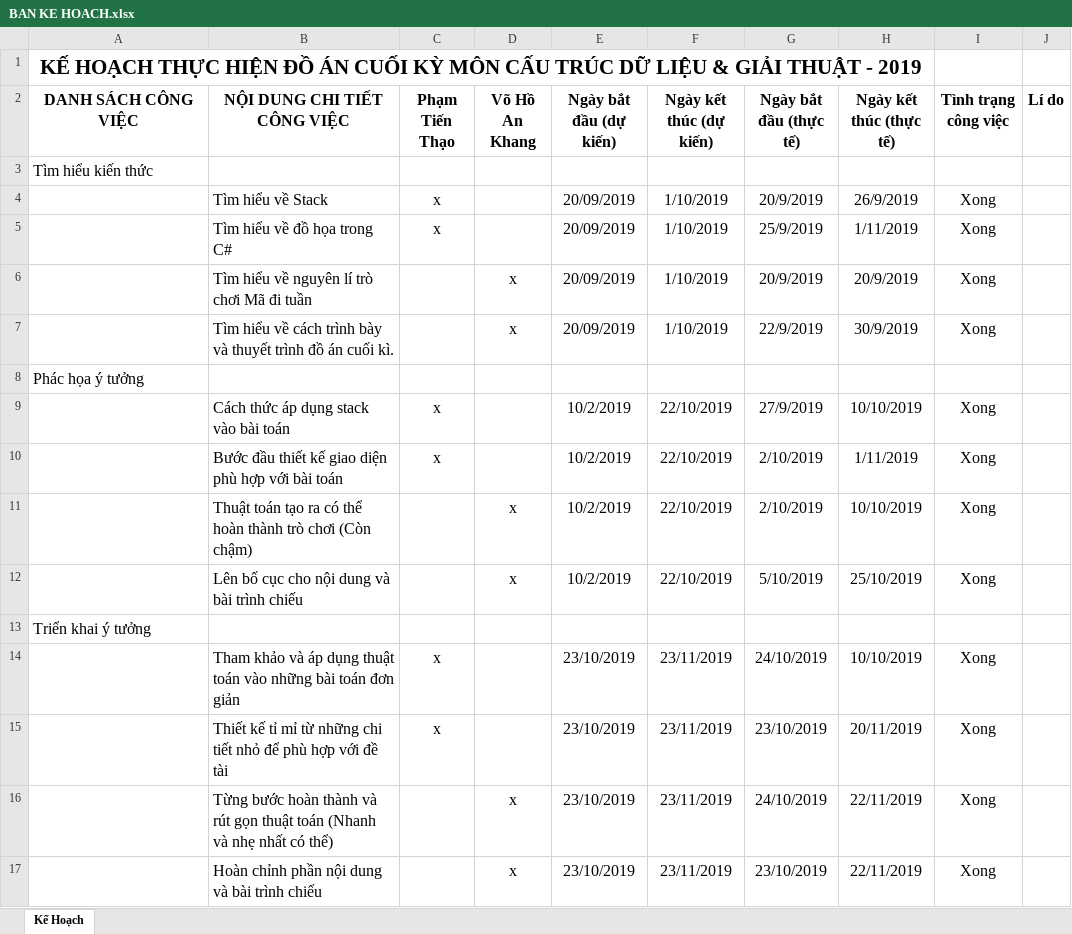
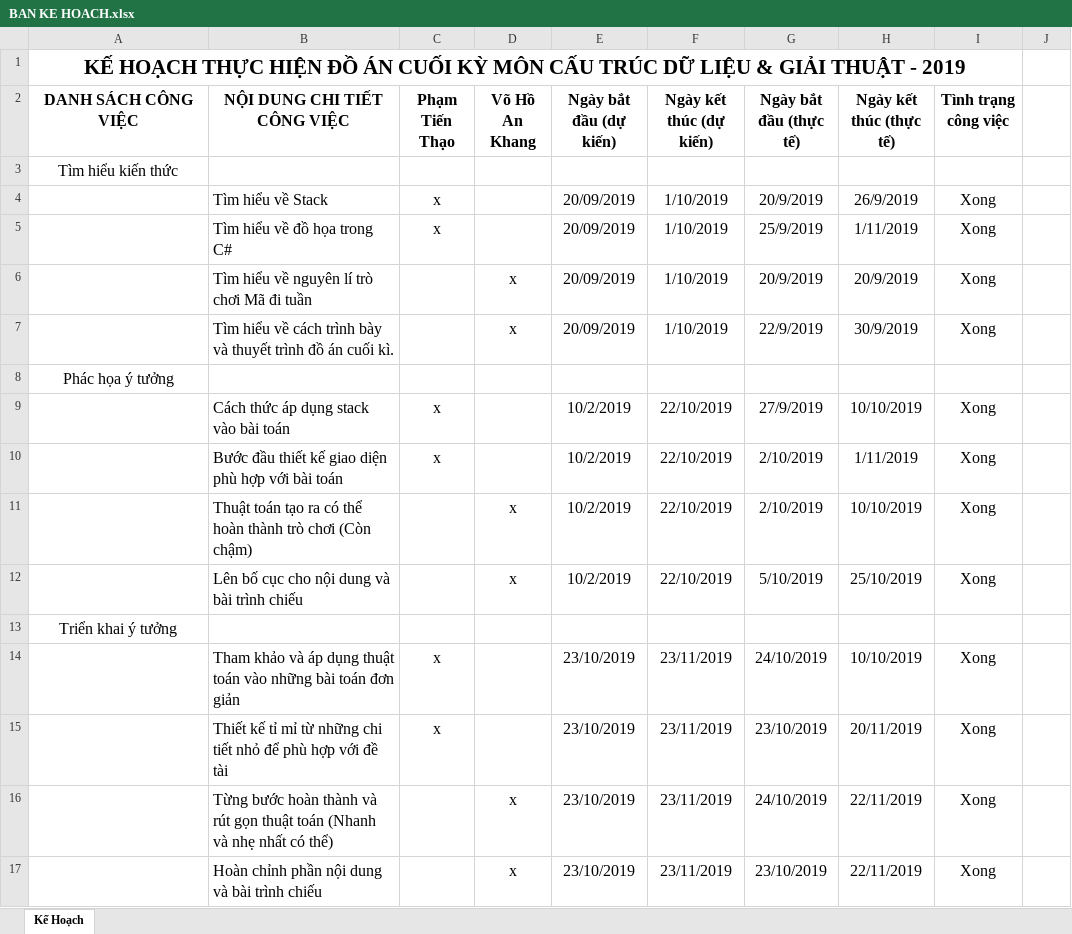
Before and after one commit to PhamTienThao/K-ho-ch, an Excel workbook: BAN KE HOACH.xlsx, sheet Kế Hoạch, drawn as a sheet; values as stored, in another font and other column widths than the file's, no borders; the diff names each change by its address in the sheet, - before the commit and + after, or states it on an @@ line.

```diff
--- a/BAN KE HOACH.xlsx (sheet Kế Hoạch)
+++ b/BAN KE HOACH.xlsx (sheet Kế Hoạch)
-A1:H1 merged
+A1:I1 merged
-J2: Lí do
+J2: (empty)
-A3 alignment: left
+A3 alignment: center
-A8 alignment: left
+A8 alignment: center
-A13 alignment: left
+A13 alignment: center
```
Also changed, not shown: 2 other files.
